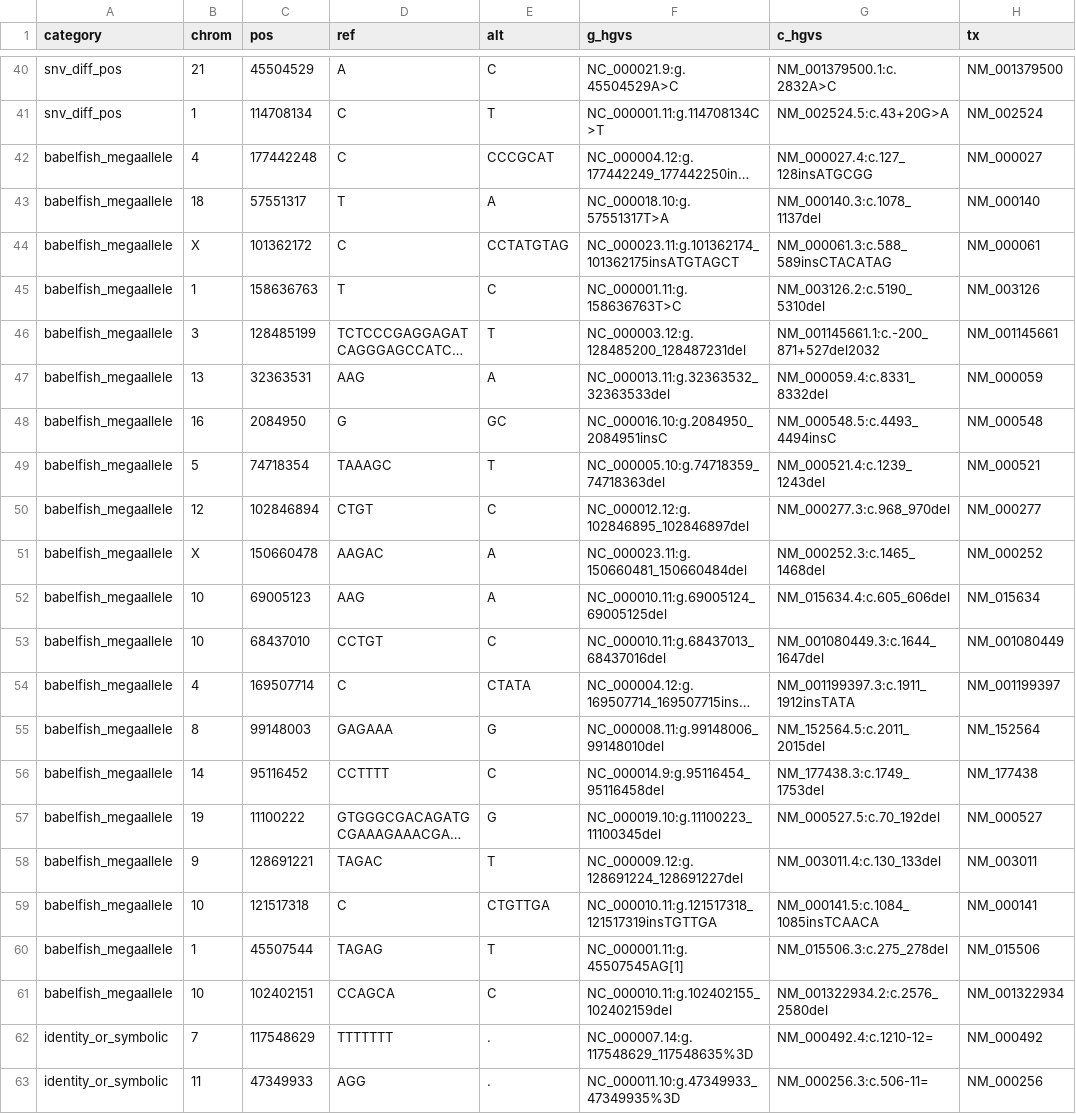
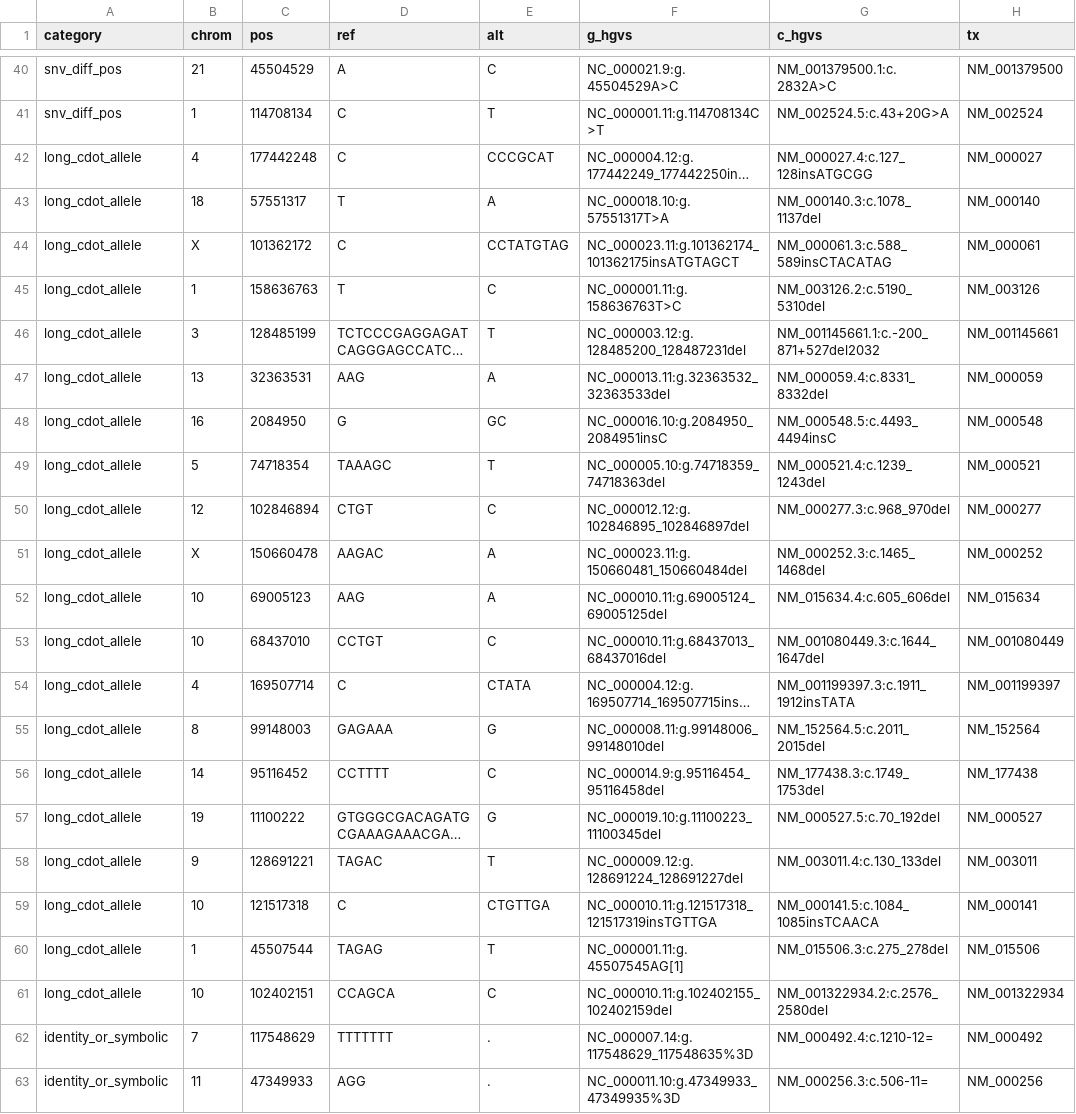
Before and after one commit to SACGF/cdot, a CSV file: paper/empirical_results/clinvar_vcf_residual_examples.csv, drawn as a sheet; only a part is shown, gaps mark what is left out; long unchanged cells end in …; the diff names each change by its address in the sheet, - before the commit and + after, or states it on an @@ line.

Commit message:
#112 - Paper: the long-allele residual is exon-junction-spanning c. ranges, not Babelfish
Renamed babelfish_megaallele to long_cdot_allele. 67 of the 71 rows are c. ranges whose ends
are in different exons, which biocommons HGVS maps to a genomic span including the intron.

```diff
--- a/paper/empirical_results/clinvar_vcf_residual_examples.csv
+++ b/paper/empirical_results/clinvar_vcf_residual_examples.csv
-A42:A61 (category): babelfish_megaallele
+A42:A61 (category): long_cdot_allele
```
Also changed, not shown: 5 other files.
